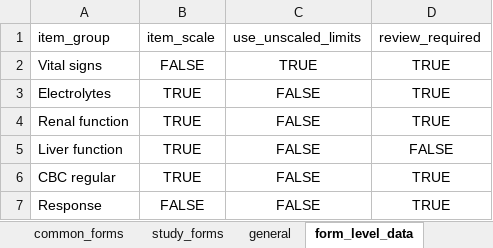
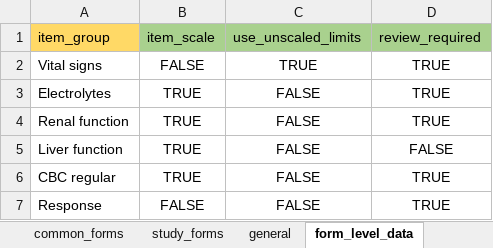
Before and after one commit to openpharma/clinsight, an Excel workbook: inst/metadata.xlsx, sheet form_level_data, drawn as a sheet; values as stored, in another font and other column widths than the file's, no borders; table styles not drawn; the diff names each change by its address in the sheet, - before the commit and + after, or states it on an @@ line.

Commit message:
Update metadata and clinsightful data

```diff
--- a/inst/metadata.xlsx (sheet form_level_data)
+++ b/inst/metadata.xlsx (sheet form_level_data)
-A1 fill: none
+A1 fill: #FFD966
-B1:D1 fill: none
+B1:D1 fill: #A9D18E
```
Also changed, not shown: sheet events, sheet general, sheet common_forms, sheet study_forms, sheet column_names, sheet settings, 1 more sheet, 2 other files.
